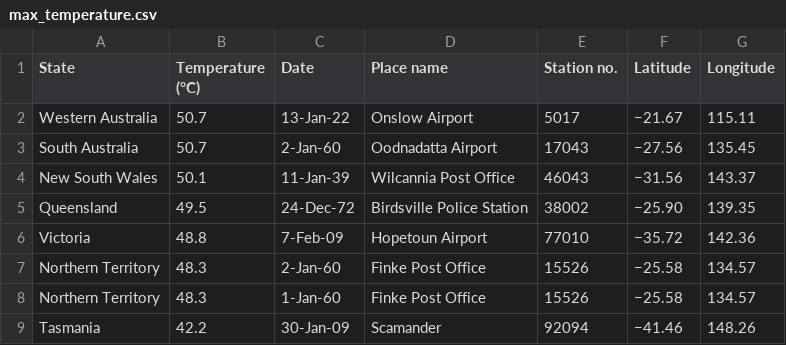
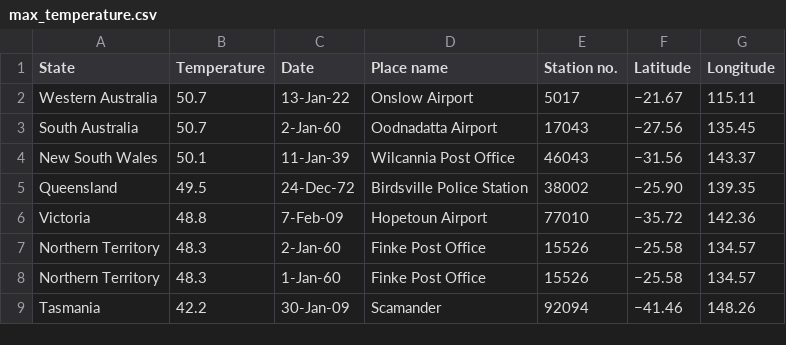
Before and after one commit to adamtrann/W9-Homework, a CSV file: max_temperature.csv, drawn as a sheet.

Commit message:
Add files via upload

```diff
--- a/max_temperature.csv
+++ b/max_temperature.csv
@@ -1,2 +1,2 @@
-State,Temperature (°C),Date,Place name,Station no.,Latitude,Longitude
+State,Temperature,Date,Place name,Station no.,Latitude,Longitude
 Western Australia,50.7,13-Jan-22,Onslow Airport,5017,−21.67,115.11
```
